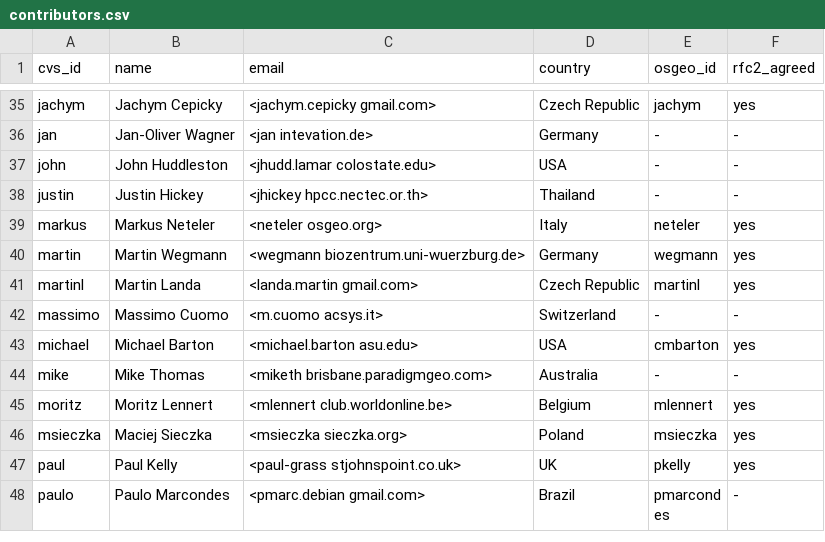
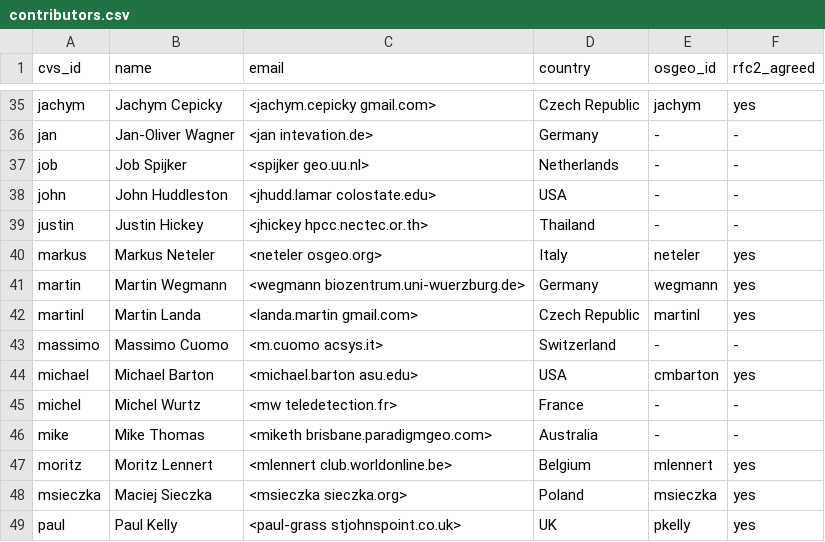
Before and after one commit to GRASS-GIS/grass-ci, a CSV file: contributors.csv, drawn as a sheet; only a part is shown, gaps mark what is left out; the shorter side is filled out with more unchanged rows.

Commit message:
contributors: moved contributors with CVS user name to main list
git-svn-id: https://svn.osgeo.org/grass/grass/trunk@70556 15284696-431f-4ddb-bdfa-cd5b030d7da7

```diff
--- a/contributors.csv
+++ b/contributors.csv
@@ -36,2 +36,3 @@ jachym,Jachym Cepicky,<jachym.cepicky gmail.com>,Czech Republic,jachym,yes
 jan,Jan-Oliver Wagner,<jan intevation.de>,Germany,-,-
+job,Job Spijker,<spijker geo.uu.nl>,Netherlands,-,-
 john,John Huddleston,<jhudd.lamar colostate.edu>,USA,-,-
@@ -43,2 +44,3 @@ massimo,Massimo Cuomo,<m.cuomo acsys.it>,Switzerland,-,-
 michael,Michael Barton,<michael.barton asu.edu>,USA,cmbarton,yes
+michel,Michel Wurtz,<mw teledetection.fr>,France,-,-
 mike,Mike Thomas,<miketh brisbane.paradigmgeo.com>,Australia,-,-
```
Also changed, not shown: contributors_extra.csv.
